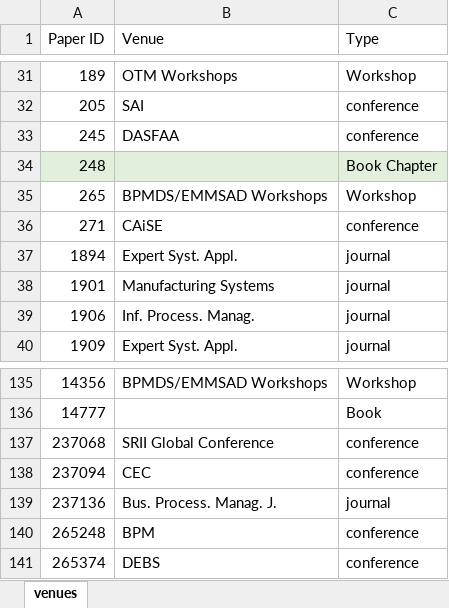
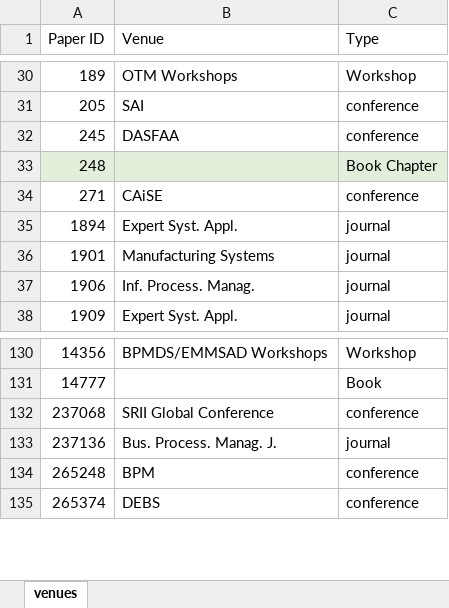
Before and after one commit to reinaqu/reportingslroo, an Excel workbook: data/all-venues.xlsx, sheet venues, drawn as a sheet; only a part is shown, gaps mark what is left out; values as stored, in another font and other column widths than the file's, no borders; table styles not drawn; the diff covers the shown part only; the diff names each change by its address in the sheet, - before the commit and + after, or states it on an @@ line.

Commit message:
Update all-venues file

```diff
--- a/data/all-venues.xlsx (sheet venues)
+++ b/data/all-venues.xlsx (sheet venues)
-row 35: 265 | BPMDS/EMMSAD Workshops | Workshop
-row 138: 237094 | CEC | conference
```
Also changed, not shown: 12 removed rows elsewhere in this sheet.
